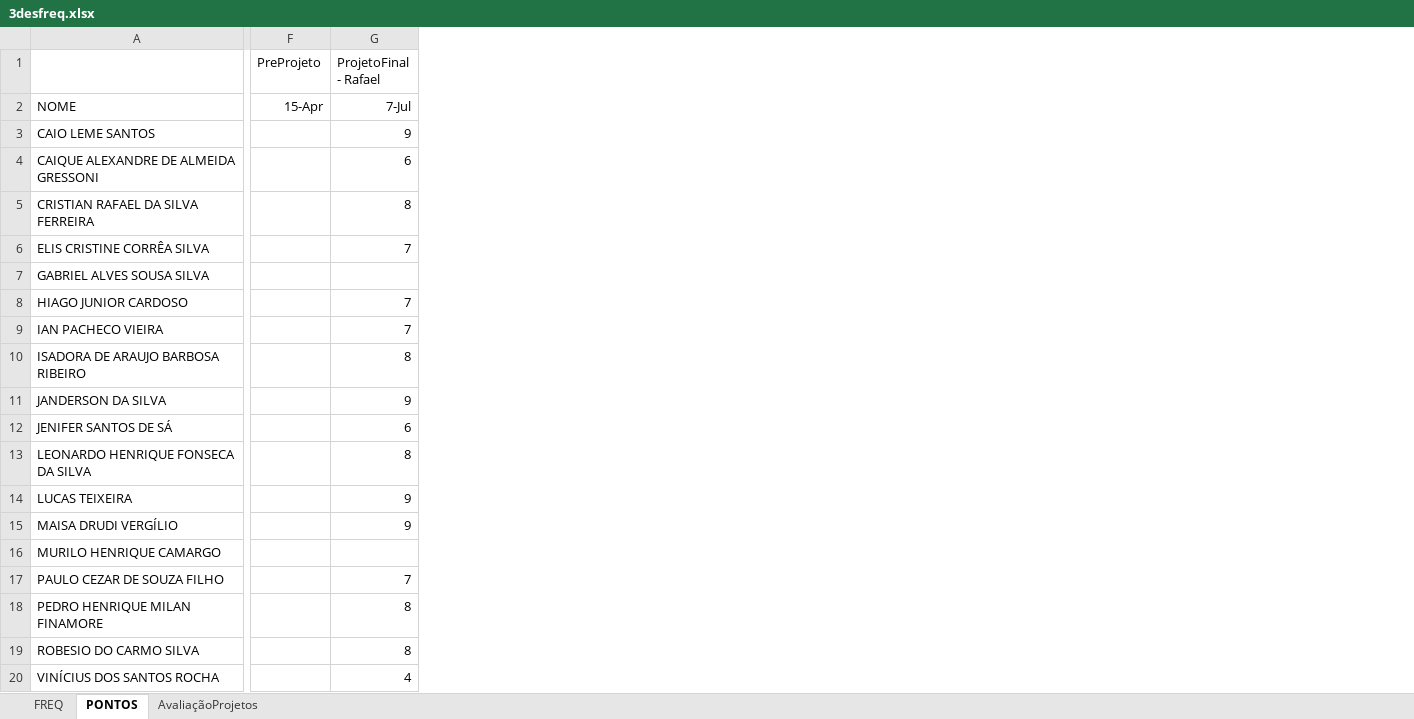
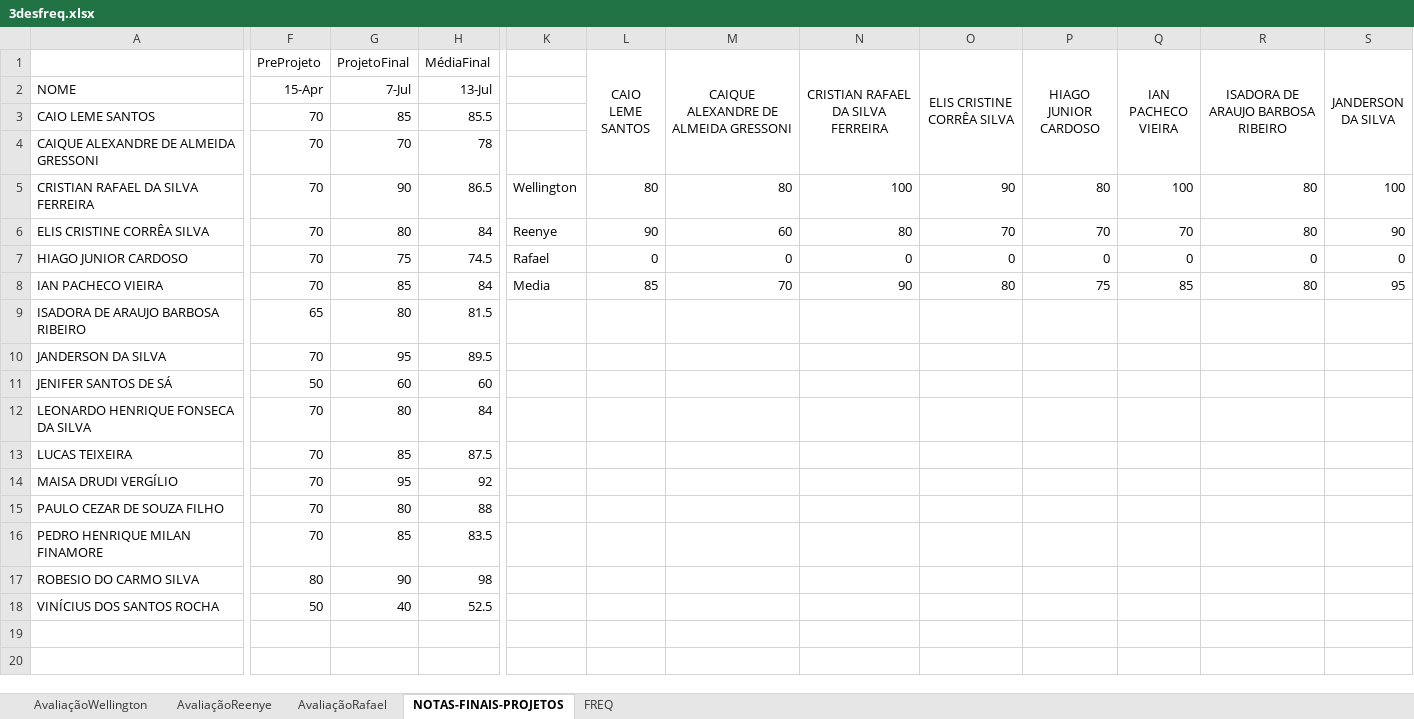
Before and after one commit to wellifabio/senai2021, an Excel workbook: 3des/3desfreq.xlsx, sheet NOTAS-FINAIS-PROJETOS, drawn as a sheet; only a part is shown, gaps mark what is left out; values as stored, in another font and other column widths than the file's, no borders; removed rows and columns are numbered as before the commit, all else as after; rows hold the shown columns only; the diff covers the shown part only; the diff names each change by its address in the sheet, - before the commit and + after, or states it on an @@ line.

Commit message:
3des proj notas

```diff
--- a/3des/3desfreq.xlsx (sheet NOTAS-FINAIS-PROJETOS)
+++ b/3des/3desfreq.xlsx (sheet NOTAS-FINAIS-PROJETOS)
-sheet tab: PONTOS
+sheet tab: NOTAS-FINAIS-PROJETOS
-sheet tab: AvaliaçãoProjetos
+sheet tab: AvaliaçãoWellington
+sheet tab: AvaliaçãoReenye
+sheet tab: AvaliaçãoRafael
@@ sheet tab order changed: AvaliaçãoWellington | AvaliaçãoReenye | AvaliaçãoRafael | NOTAS-FINAIS-PROJETOS | FREQ @@
-column G (ProjetoFinal - Rafael), rows 2-6: 7-Jul | 9 | 6 | 8 | 7; rows 8-15: 7 | 7 | 8 | 9 | 6 | 8 | 9 | 9; rows 17-20: 7 | 8 | 8 | 4
+column G (ProjetoFinal), rows 2-18: 7-Jul | 85 | 70 | 90 | 80 | 75 | 85 | 80 | 95 | 60 | 80 | 85 | 95 | 80 | 85 | 90 | 40
+column H (MédiaFinal), rows 2-18: 13-Jul | 85.5 | 78 | 86.5 | 84 | 74.5 | 84 | 81.5 | 89.5 | 60 | 84 | 87.5 | 92 | 88 | 83.5 | 98 | 52.5
+column K, rows 5-8: Wellington | Reenye | Rafael | Media
+column L (CAIO LEME SANTOS), rows 5-8: 80 | 90 | 0 | 85
+column M, rows 1-8: CAIQUE ALEXANDRE DE ALMEIDA GRESSONI |  |  |  | 80 | 60 | 0 | 70
+column N, rows 1-8: CRISTIAN RAFAEL DA SILVA FERREIRA |  |  |  | 100 | 80 | 0 | 90
+column O (ELIS CRISTINE CORRÊA SILVA), rows 5-8: 90 | 70 | 0 | 80
+column P (HIAGO JUNIOR CARDOSO), rows 5-8: 80 | 70 | 0 | 75
+column Q (IAN PACHECO VIEIRA), rows 5-8: 100 | 70 | 0 | 85
+column R, rows 1-8: ISADORA DE ARAUJO BARBOSA RIBEIRO |  |  |  | 80 | 80 | 0 | 80
+column S (JANDERSON DA SILVA), rows 5-8: 100 | 90 | 0 | 95
-F3:F6 (PreProjeto): (empty)
+F3:F6 (PreProjeto): 70
-row 7: GABRIEL ALVES SOUSA SILVA
-F7:F8 (PreProjeto): (empty)
+F7:F8 (PreProjeto): 70
-F9 (PreProjeto): (empty)
+F9 (PreProjeto): 65
-F10 (PreProjeto): (empty)
+F10 (PreProjeto): 70
-F11 (PreProjeto): (empty)
+F11 (PreProjeto): 50
-F12:F14 (PreProjeto): (empty)
+F12:F14 (PreProjeto): 70
-row 16: MURILO HENRIQUE CAMARGO
-F15:F16 (PreProjeto): (empty)
+F15:F16 (PreProjeto): 70
-F17 (PreProjeto): (empty)
+F17 (PreProjeto): 80
-F18 (PreProjeto): (empty)
+F18 (PreProjeto): 50
```
Also changed, not shown: 10 added columns elsewhere in this sheet, sheet FREQ, sheet AvaliaçãoWellington, 1 other file.
